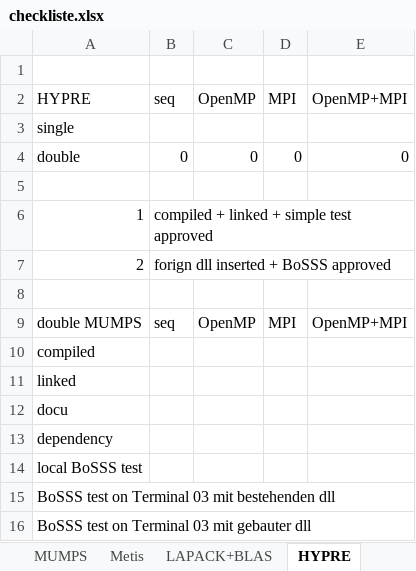
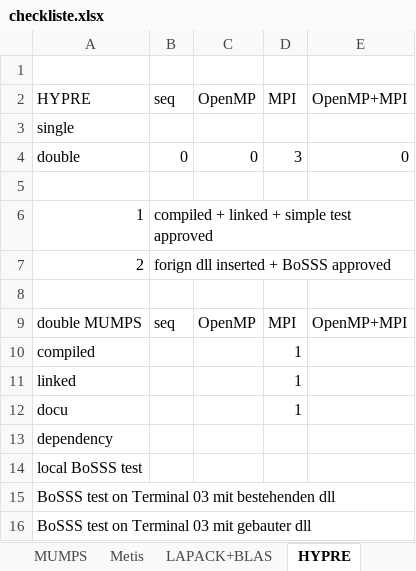
Before and after one commit to FDYdarmstadt/BoSSS-native, an Excel workbook: checkliste.xlsx, sheet HYPRE, drawn as a sheet; values as stored, in another font and other column widths than the file's, no borders; the diff names each change by its address in the sheet, - before the commit and + after, or states it on an @@ line.

```diff
--- a/checkliste.xlsx (sheet HYPRE)
+++ b/checkliste.xlsx (sheet HYPRE)
-D4: 0
+D4: 3
-D10:D12: (empty)
+D10:D12: 1
```
Also changed, not shown: 1 other file.
